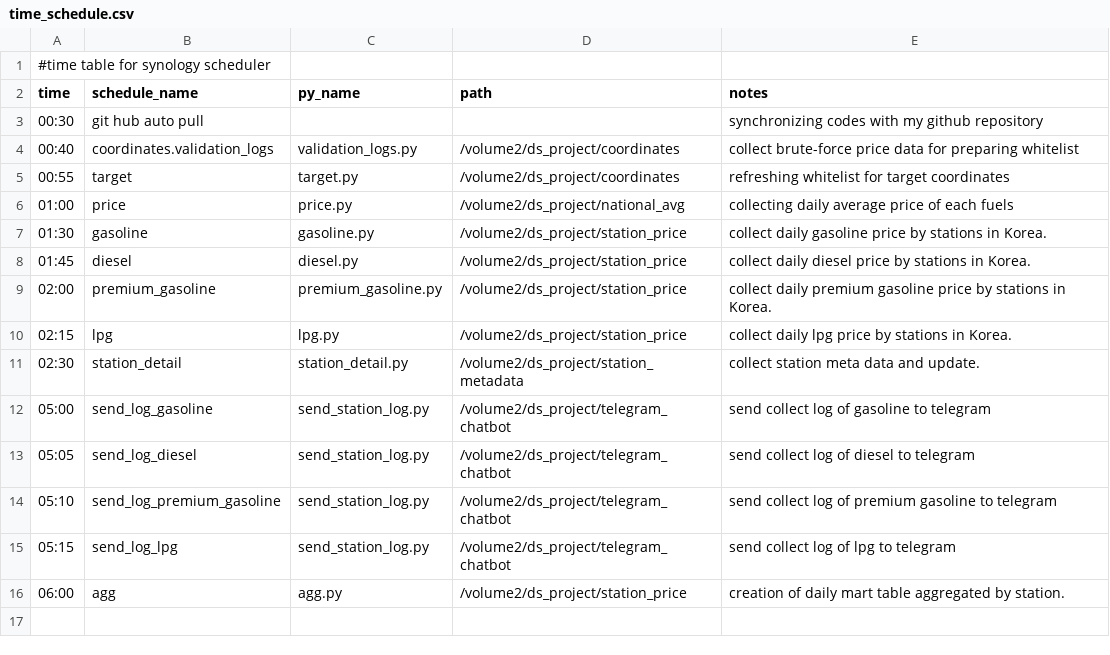
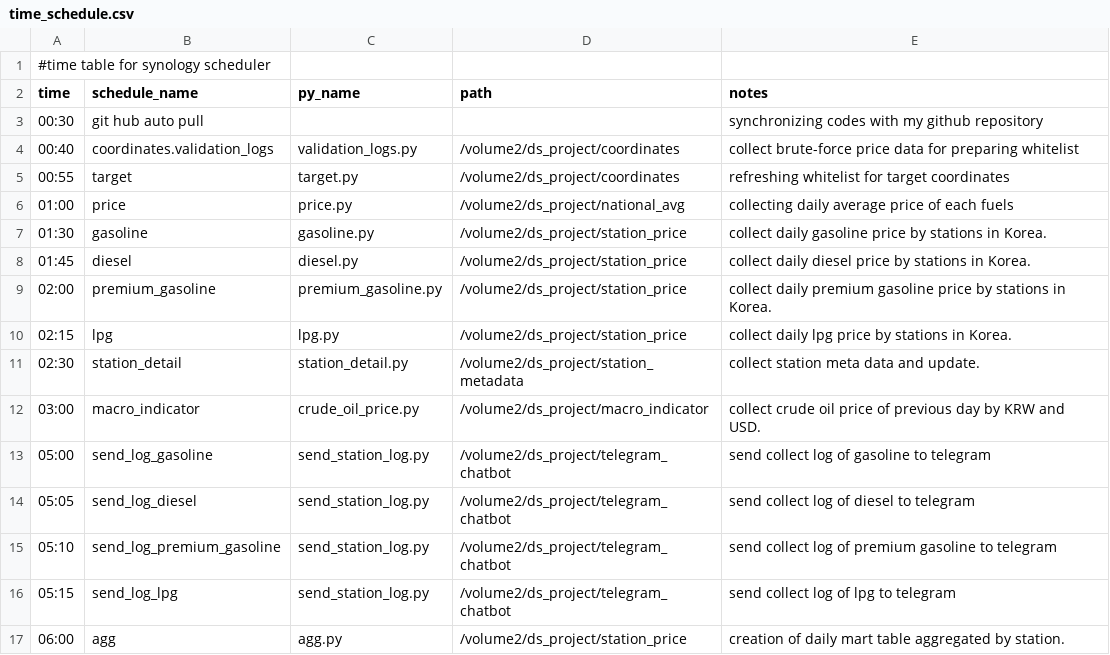
Before and after one commit to lomikwin/ds_project, a CSV file: time_schedule.csv, drawn as a sheet; the diff names each change by its address in the sheet, - before the commit and + after, or states it on an @@ line.

Commit message:
Macro Indicator-crude Oil scheduling

```diff
--- a/time_schedule.csv
+++ b/time_schedule.csv
+row 12: 03:00 | macro_indicator | crude_oil_price.py | /volume2/ds_project/macro_indicator | collect crude oil price of previous day by KRW and USD.
```
Also changed, not shown: 1 other file.
